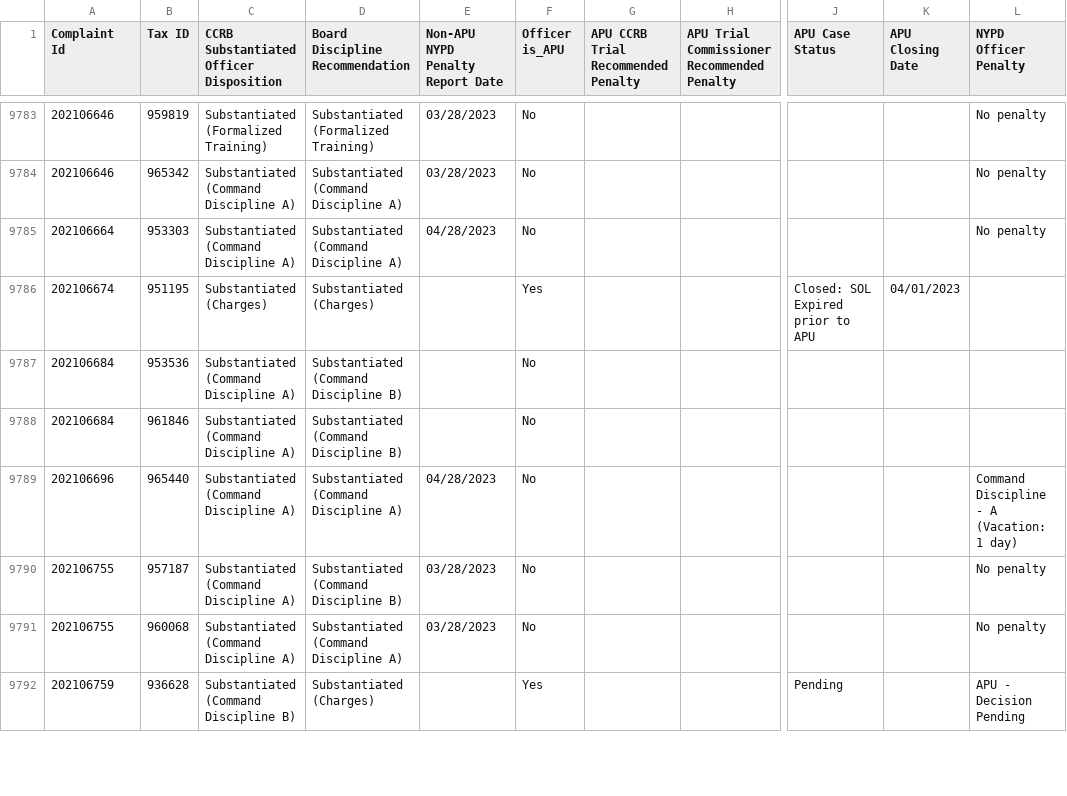
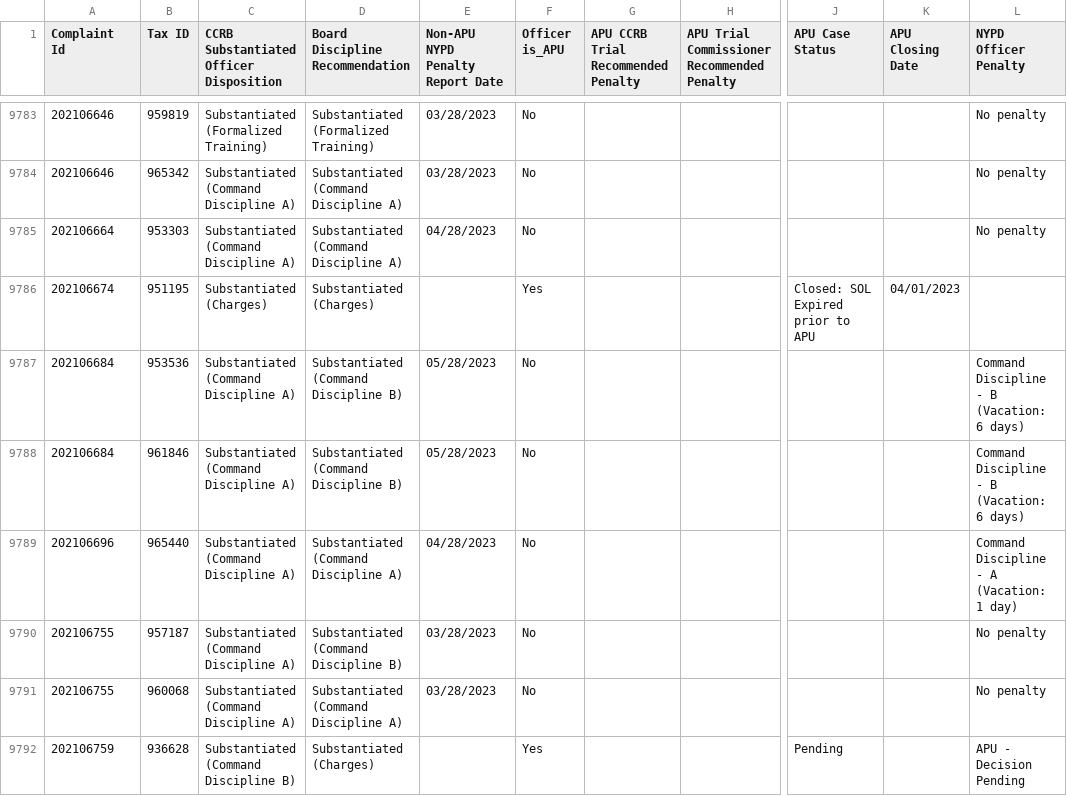
Before and after one commit to ryanwatkins/ccrb-complaints-database, a CSV file: ccrb-complaints-database-penalties.csv, drawn as a sheet; only a part is shown, gaps mark what is left out; the diff covers the shown part only; the diff names each change by its address in the sheet, - before the commit and + after, or states it on an @@ line.

```diff
--- a/ccrb-complaints-database-penalties.csv
+++ b/ccrb-complaints-database-penalties.csv
-E9787:E9788 (Non-APU NYPD Penalty Report Date): (empty)
+E9787:E9788 (Non-APU NYPD Penalty Report Date): 05/28/2023
-L9787:L9788 (NYPD Officer Penalty): (empty)
+L9787:L9788 (NYPD Officer Penalty): Command Discipline - B (Vacation: 6 days)
```
Also changed, not shown: 90 edited cells elsewhere in this file.
